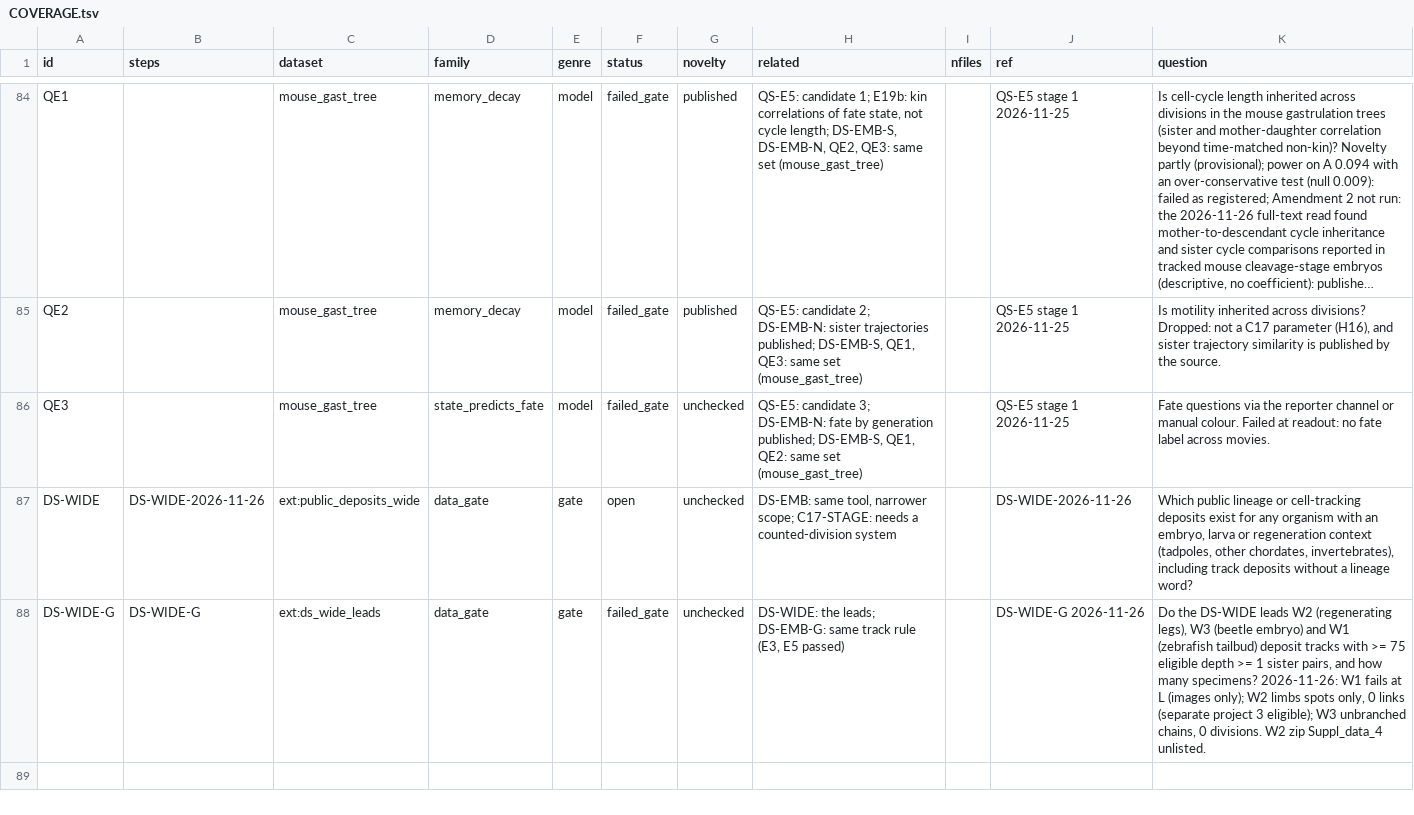
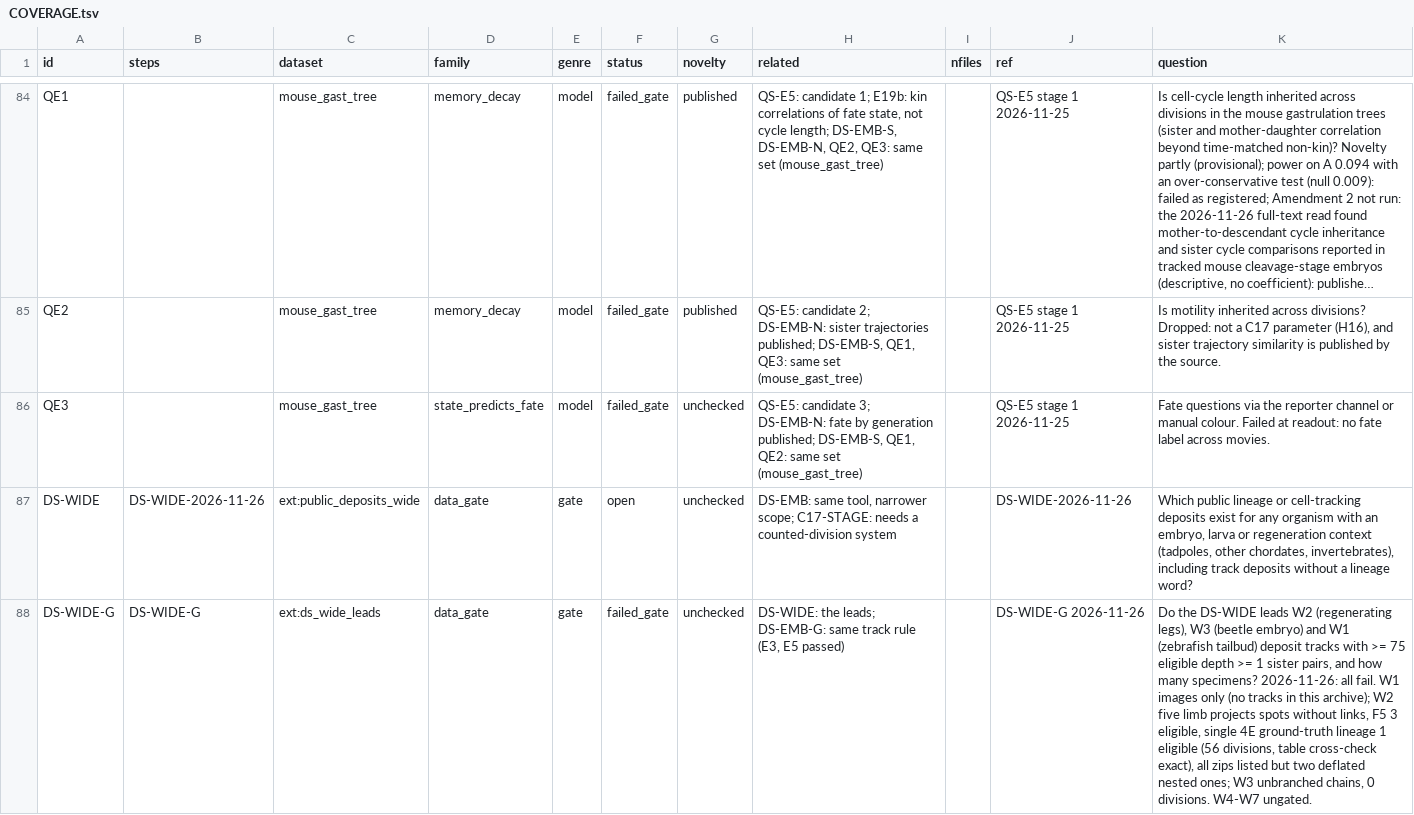
Before and after one commit to krenusz/cellware, a TSV file: experiments/COVERAGE.tsv, drawn as a sheet; only a part is shown, gaps mark what is left out; long unchanged cells end in …; the diff names each change by its address in the sheet, - before the commit and + after, or states it on an @@ line.

```diff
--- a/experiments/COVERAGE.tsv
+++ b/experiments/COVERAGE.tsv
-K88 (question): …specimens? 2026-11-26: W1 fails at L (images only); W2 limbs spots only, 0 links (separate project 3 eligible); W3 unbranched chains, 0 divisions. W2 zip Suppl_data_4 unlisted.
+K88 (question): …specimens? 2026-11-26: all fail. W1 images only (no tracks in this archive); W2 five limb projects spots without links, F5 3 eligible, single 4E ground-truth lineage 1 eligible (56 divisions, table cross-check exact), all zips listed but two deflated nested ones; W3 unbranched chains, 0 divisions. W4-W7 ungated.
```
Also changed, not shown: 3 other files.
